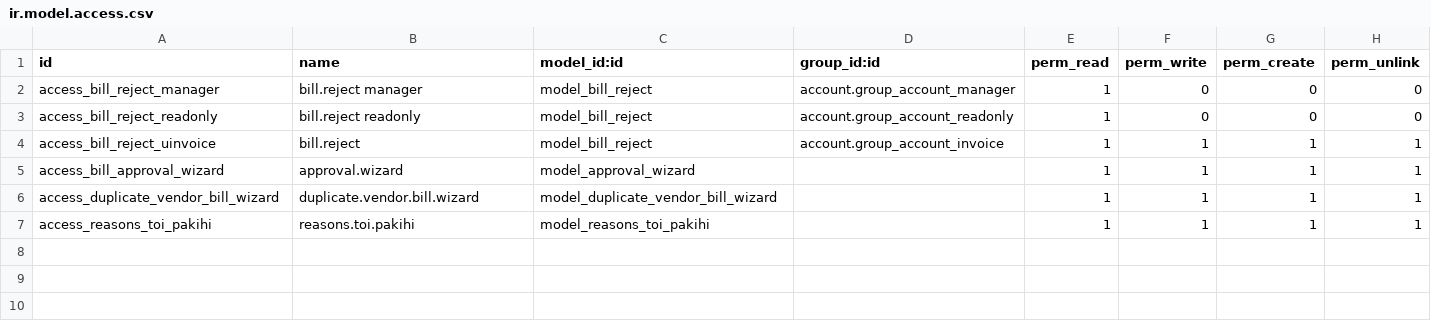
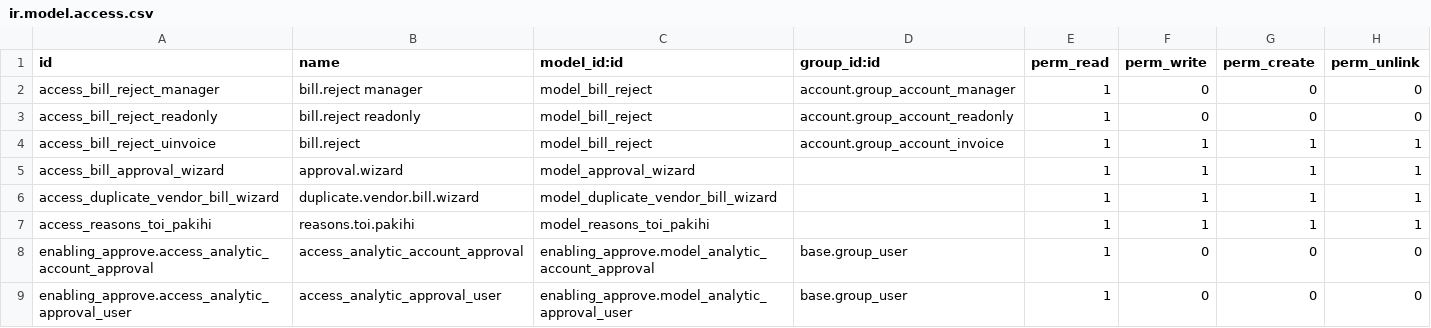
Before and after one commit to kusi-web/Enabling, a CSV file: enabling_approve/security/ir.model.access.csv, drawn as a sheet; the diff names each change by its address in the sheet, - before the commit and + after, or states it on an @@ line.

Commit message:
Update the enabling approve module

```diff
--- a/enabling_approve/security/ir.model.access.csv
+++ b/enabling_approve/security/ir.model.access.csv
+row 8: enabling_approve.access_analytic_account_approval | access_analytic_account_approval | enabling_approve.model_analytic_account_approval | base.group_user | 1 | 0 | 0 | 0
+row 9: enabling_approve.access_analytic_approval_user | access_analytic_approval_user | enabling_approve.model_analytic_approval_user | base.group_user | 1 | 0 | 0 | 0
```
Also changed, not shown: 11 other files.
